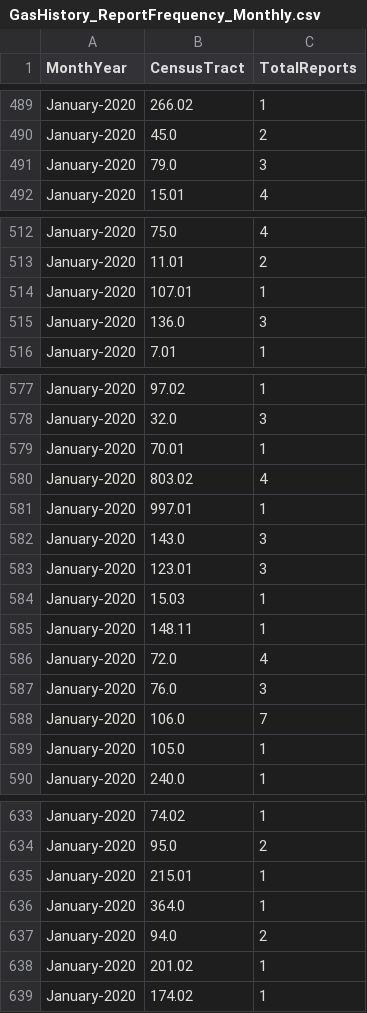
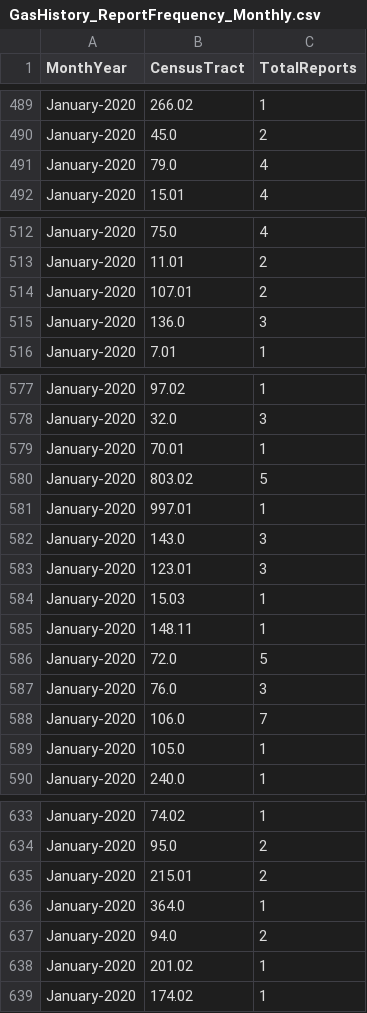
Before and after one commit to mhasan004/GasLeakProject, a CSV file: Getting_GasLeak_Data/GasHistory_ReportFrequency_Monthly.csv, drawn as a sheet; only a part is shown, gaps mark what is left out; the diff covers the shown part only.

```diff
--- a/Getting_GasLeak_Data/GasHistory_ReportFrequency_Monthly.csv
+++ b/Getting_GasLeak_Data/GasHistory_ReportFrequency_Monthly.csv
@@ -490,3 +490,3 @@ January-2020,266.02,1
 January-2020,45.0,2
-January-2020,79.0,3
+January-2020,79.0,4
 January-2020,15.01,4
@@ -513,3 +513,3 @@ January-2020,75.0,4
 January-2020,11.01,2
-January-2020,107.01,1
+January-2020,107.01,2
 January-2020,136.0,3
@@ -579,3 +579,3 @@ January-2020,32.0,3
 January-2020,70.01,1
-January-2020,803.02,4
+January-2020,803.02,5
 January-2020,997.01,1
@@ -585,3 +585,3 @@ January-2020,15.03,1
 January-2020,148.11,1
-January-2020,72.0,4
+January-2020,72.0,5
 January-2020,76.0,3
@@ -634,3 +634,3 @@ January-2020,74.02,1
 January-2020,95.0,2
-January-2020,215.01,1
+January-2020,215.01,2
 January-2020,364.0,1
```
Also changed, not shown: 6 added rows and 12 edited cells elsewhere in this file, Getting_GasLeak_Data/GasHistory_ConEdisonTracts.csv, Getting_GasLeak_Data/GasHistory_ReportFrequency_Hourly.csv.
